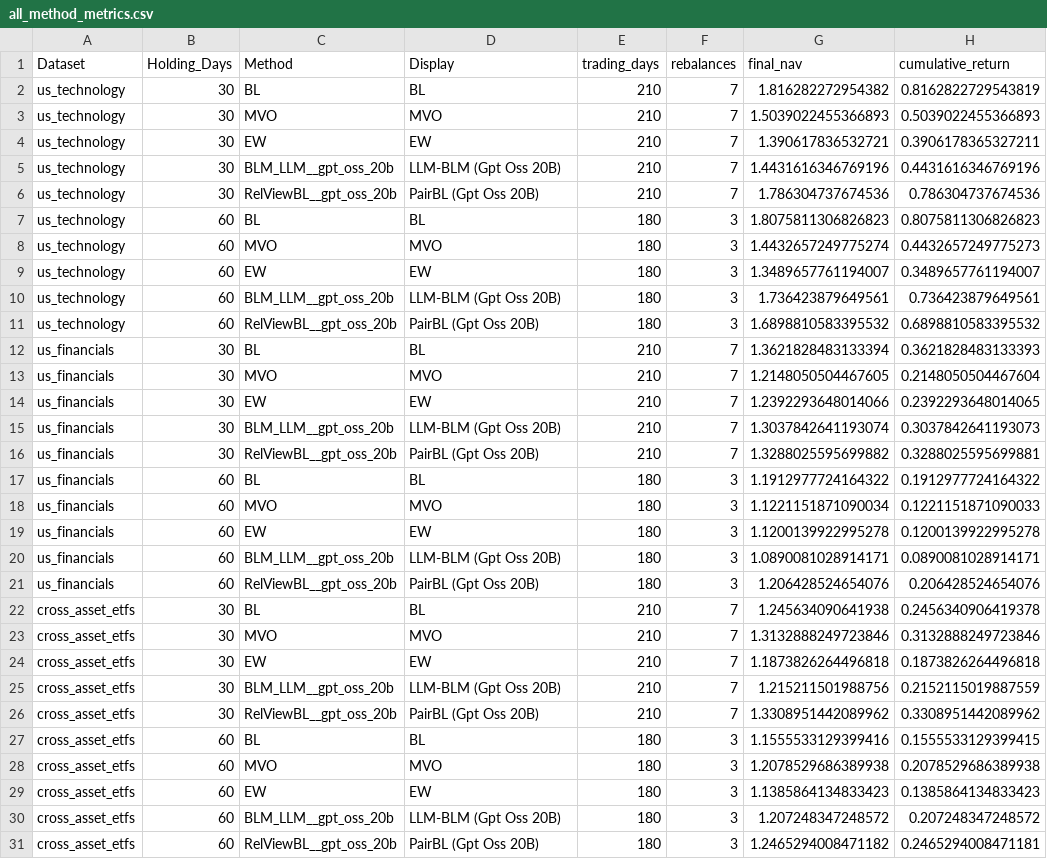
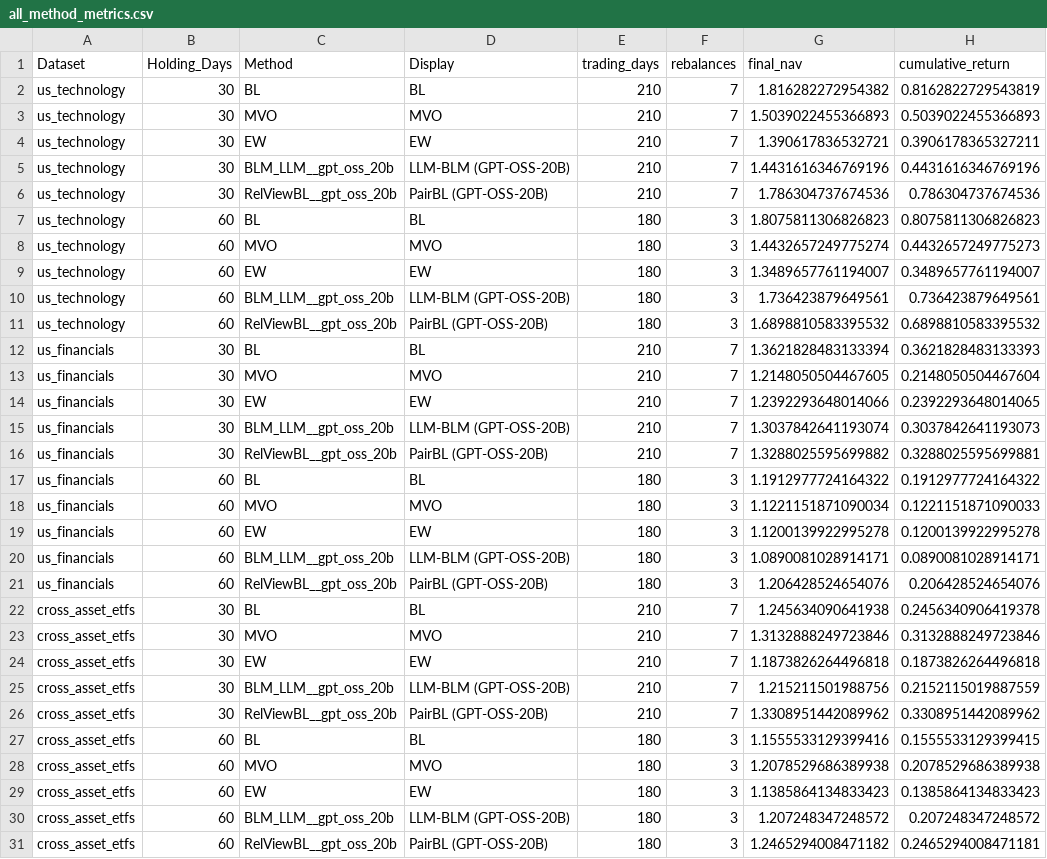
Before and after one commit to vgnam/LLM-BLM, a CSV file: experiments/nvidia_nim_2025_walkforward/summary/all_method_metrics.csv, drawn as a sheet; only a part is shown; the diff names each change by its address in the sheet, - before the commit and + after, or states it on an @@ line.

```diff
--- a/experiments/nvidia_nim_2025_walkforward/summary/all_method_metrics.csv
+++ b/experiments/nvidia_nim_2025_walkforward/summary/all_method_metrics.csv
-D5 (Display): LLM-BLM (Gpt Oss 20B)
+D5 (Display): LLM-BLM (GPT-OSS-20B)
-D6 (Display): PairBL (Gpt Oss 20B)
+D6 (Display): PairBL (GPT-OSS-20B)
-D10 (Display): LLM-BLM (Gpt Oss 20B)
+D10 (Display): LLM-BLM (GPT-OSS-20B)
-D11 (Display): PairBL (Gpt Oss 20B)
+D11 (Display): PairBL (GPT-OSS-20B)
-D15 (Display): LLM-BLM (Gpt Oss 20B)
+D15 (Display): LLM-BLM (GPT-OSS-20B)
-D16 (Display): PairBL (Gpt Oss 20B)
+D16 (Display): PairBL (GPT-OSS-20B)
-D20 (Display): LLM-BLM (Gpt Oss 20B)
+D20 (Display): LLM-BLM (GPT-OSS-20B)
-D21 (Display): PairBL (Gpt Oss 20B)
+D21 (Display): PairBL (GPT-OSS-20B)
-D25 (Display): LLM-BLM (Gpt Oss 20B)
+D25 (Display): LLM-BLM (GPT-OSS-20B)
-D26 (Display): PairBL (Gpt Oss 20B)
+D26 (Display): PairBL (GPT-OSS-20B)
-D30 (Display): LLM-BLM (Gpt Oss 20B)
+D30 (Display): LLM-BLM (GPT-OSS-20B)
-D31 (Display): PairBL (Gpt Oss 20B)
+D31 (Display): PairBL (GPT-OSS-20B)
```
Also changed, not shown: experiments/nvidia_nim_2025_walkforward/cross_asset_etfs/holding_30/method_metrics.csv, experiments/nvidia_nim_2025_walkforward/cross_asset_etfs/holding_60/method_metrics.csv, 36 other files.
